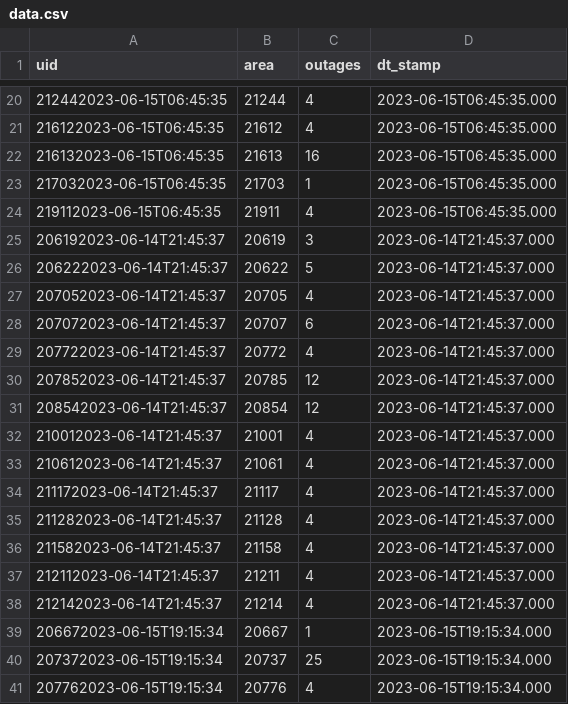
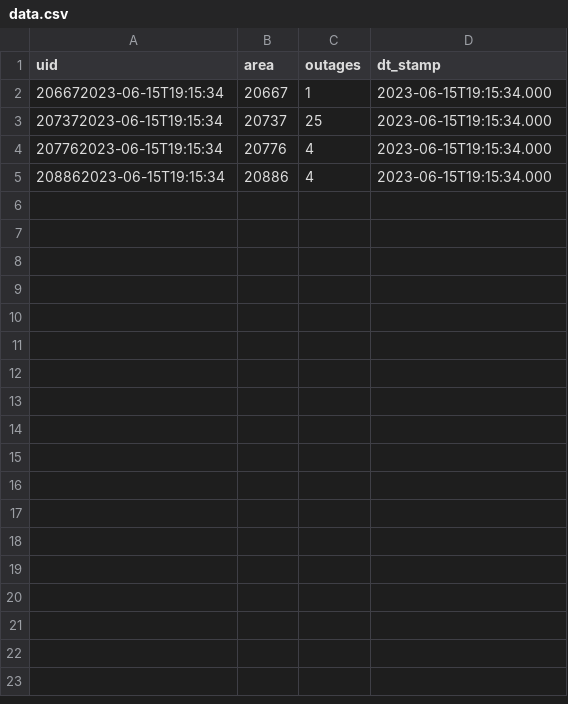
Before and after one commit to NewsAppsUMD/Poweroutage_Bot, a CSV file: data.csv, drawn as a sheet; only a part is shown, gaps mark what is left out; the shorter side is filled out with more unchanged rows; the diff covers the shown part only; the diff names each change by its address in the sheet, - before the commit and + after, or states it on an @@ line.

```diff
--- a/data.csv
+++ b/data.csv
-row 20: 212442023-06-15T06:45:35 | 21244 | 4 | 2023-06-15T06:45:35.000
-row 21: 216122023-06-15T06:45:35 | 21612 | 4 | 2023-06-15T06:45:35.000
-row 22: 216132023-06-15T06:45:35 | 21613 | 16 | 2023-06-15T06:45:35.000
-row 23: 217032023-06-15T06:45:35 | 21703 | 1 | 2023-06-15T06:45:35.000
-row 24: 219112023-06-15T06:45:35 | 21911 | 4 | 2023-06-15T06:45:35.000
-row 25: 206192023-06-14T21:45:37 | 20619 | 3 | 2023-06-14T21:45:37.000
-row 26: 206222023-06-14T21:45:37 | 20622 | 5 | 2023-06-14T21:45:37.000
-row 27: 207052023-06-14T21:45:37 | 20705 | 4 | 2023-06-14T21:45:37.000
-row 28: 207072023-06-14T21:45:37 | 20707 | 6 | 2023-06-14T21:45:37.000
-row 29: 207722023-06-14T21:45:37 | 20772 | 4 | 2023-06-14T21:45:37.000
-row 30: 207852023-06-14T21:45:37 | 20785 | 12 | 2023-06-14T21:45:37.000
-row 31: 208542023-06-14T21:45:37 | 20854 | 12 | 2023-06-14T21:45:37.000
-row 32: 210012023-06-14T21:45:37 | 21001 | 4 | 2023-06-14T21:45:37.000
-row 33: 210612023-06-14T21:45:37 | 21061 | 4 | 2023-06-14T21:45:37.000
-row 34: 211172023-06-14T21:45:37 | 21117 | 4 | 2023-06-14T21:45:37.000
-row 35: 211282023-06-14T21:45:37 | 21128 | 4 | 2023-06-14T21:45:37.000
-row 36: 211582023-06-14T21:45:37 | 21158 | 4 | 2023-06-14T21:45:37.000
-row 37: 212112023-06-14T21:45:37 | 21211 | 4 | 2023-06-14T21:45:37.000
-row 38: 212142023-06-14T21:45:37 | 21214 | 4 | 2023-06-14T21:45:37.000
```
Also changed, not shown: 18 removed rows elsewhere in this file.
